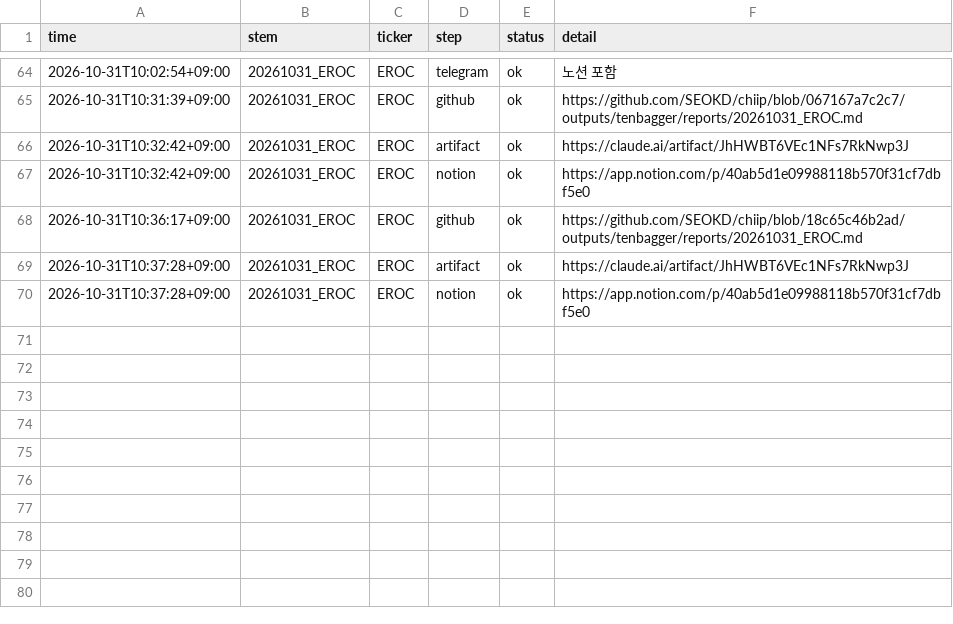
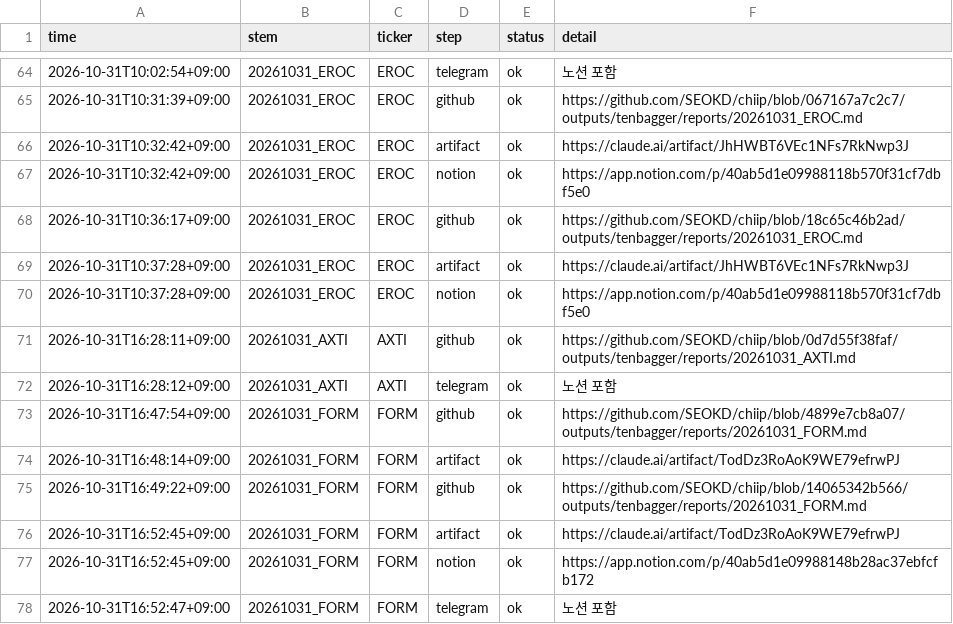
Before and after one commit to SEOKD/chiip, a CSV file: outputs/tenbagger/reports/delivery.csv, drawn as a sheet; only a part is shown, gaps mark what is left out.

```diff
--- a/outputs/tenbagger/reports/delivery.csv
+++ b/outputs/tenbagger/reports/delivery.csv
@@ -70 +70,9 @@ time,stem,ticker,step,status,detail
 2026-10-31T10:37:28+09:00,20261031_EROC,EROC,notion,ok,https://app.notion.com/p/40ab5d1e09988118b570f31cf7dbf5e0
+2026-10-31T16:28:11+09:00,20261031_AXTI,AXTI,github,ok,https://github.com/SEOKD/chiip/blob/0d7d55f38faf/outputs/tenbagger/reports/20261031_AXTI.md
+2026-10-31T16:28:12+09:00,20261031_AXTI,AXTI,telegram,ok,노션 포함
+2026-10-31T16:47:54+09:00,20261031_FORM,FORM,github,ok,https://github.com/SEOKD/chiip/blob/4899e7cb8a07/outputs/tenbagger/reports/20261031_FORM.md
+2026-10-31T16:48:14+09:00,20261031_FORM,FORM,artifact,ok,https://claude.ai/artifact/TodDz3RoAoK9WE79efrwPJ
+2026-10-31T16:49:22+09:00,20261031_FORM,FORM,github,ok,https://github.com/SEOKD/chiip/blob/14065342b566/outputs/tenbagger/reports/20261031_FORM.md
+2026-10-31T16:52:45+09:00,20261031_FORM,FORM,artifact,ok,https://claude.ai/artifact/TodDz3RoAoK9WE79efrwPJ
+2026-10-31T16:52:45+09:00,20261031_FORM,FORM,notion,ok,https://app.notion.com/p/40ab5d1e09988148b28ac37ebfcfb172
+2026-10-31T16:52:47+09:00,20261031_FORM,FORM,telegram,ok,노션 포함
```
Also changed, not shown: knowledge/models/tenbagger/watch.csv, knowledge/predictions.csv, 36 other files.
